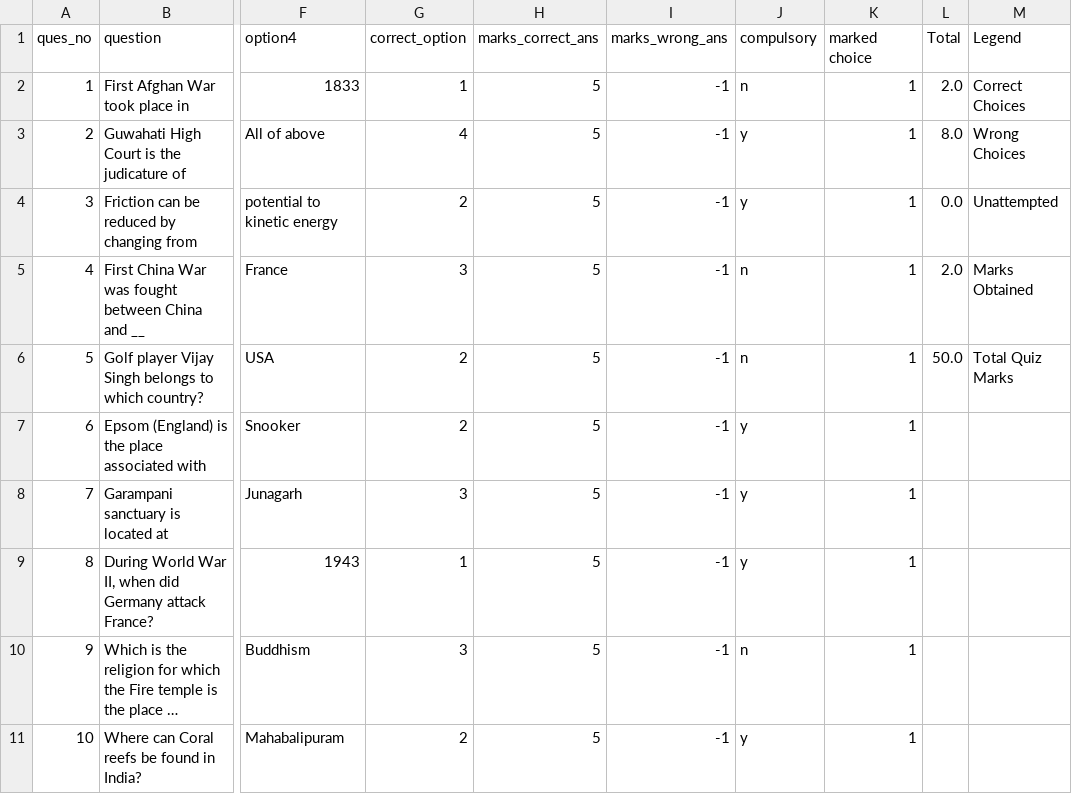
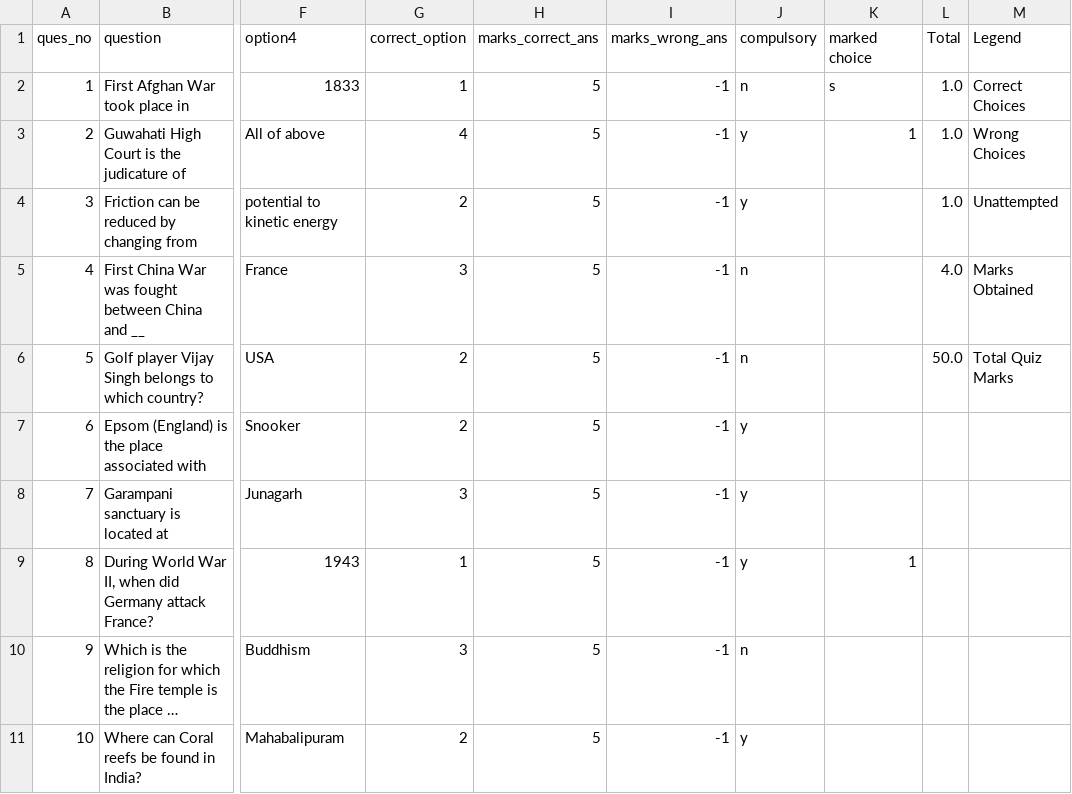
Before and after one commit to Aman1124/CS384_1801ME06, a CSV file: Projects/P1 Quiz_via_CSV/individual_responses/q2_1801me06.csv, drawn as a sheet; only a part is shown, gaps mark what is left out; long unchanged cells end in …; the diff names each change by its address in the sheet, - before the commit and + after, or states it on an @@ line.

```diff
--- a/Projects/P1 Quiz_via_CSV/individual_responses/q2_1801me06.csv
+++ b/Projects/P1 Quiz_via_CSV/individual_responses/q2_1801me06.csv
-K2 (marked choice): 1
+K2 (marked choice): s
-L2 (Total): 2.0
+L2 (Total): 1.0
-L3 (Total): 8.0
+L3 (Total): 1.0
-K4:K8 (marked choice): 1
+K4:K8 (marked choice): (empty)
-L4 (Total): 0.0
+L4 (Total): 1.0
-L5 (Total): 2.0
+L5 (Total): 4.0
-K10:K11 (marked choice): 1
+K10:K11 (marked choice): (empty)
```
Also changed, not shown: Projects/P1 Quiz_via_CSV/individual_responses/q1_1801me05.csv, Projects/P1 Quiz_via_CSV/individual_responses/q1_1801me06.csv, 7 other files.
